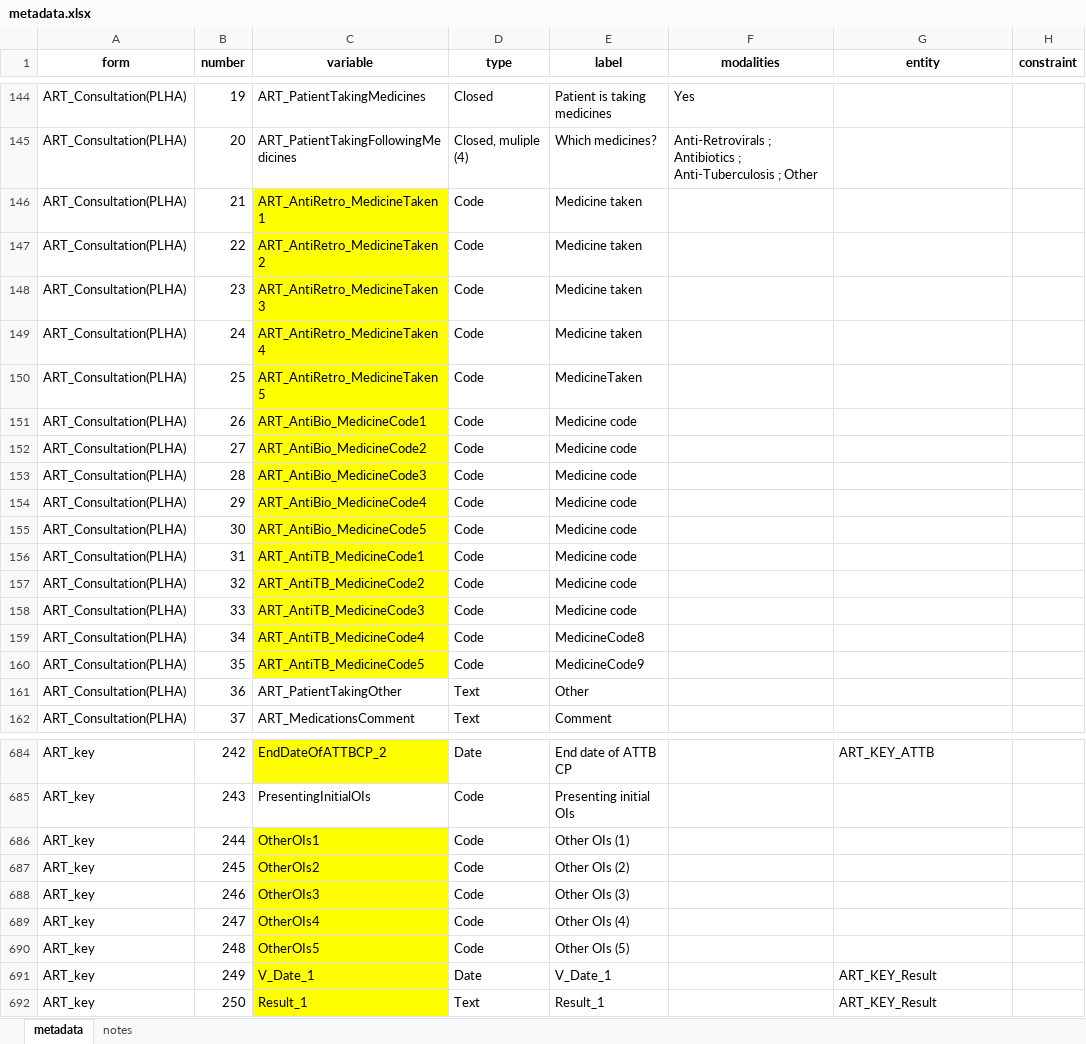
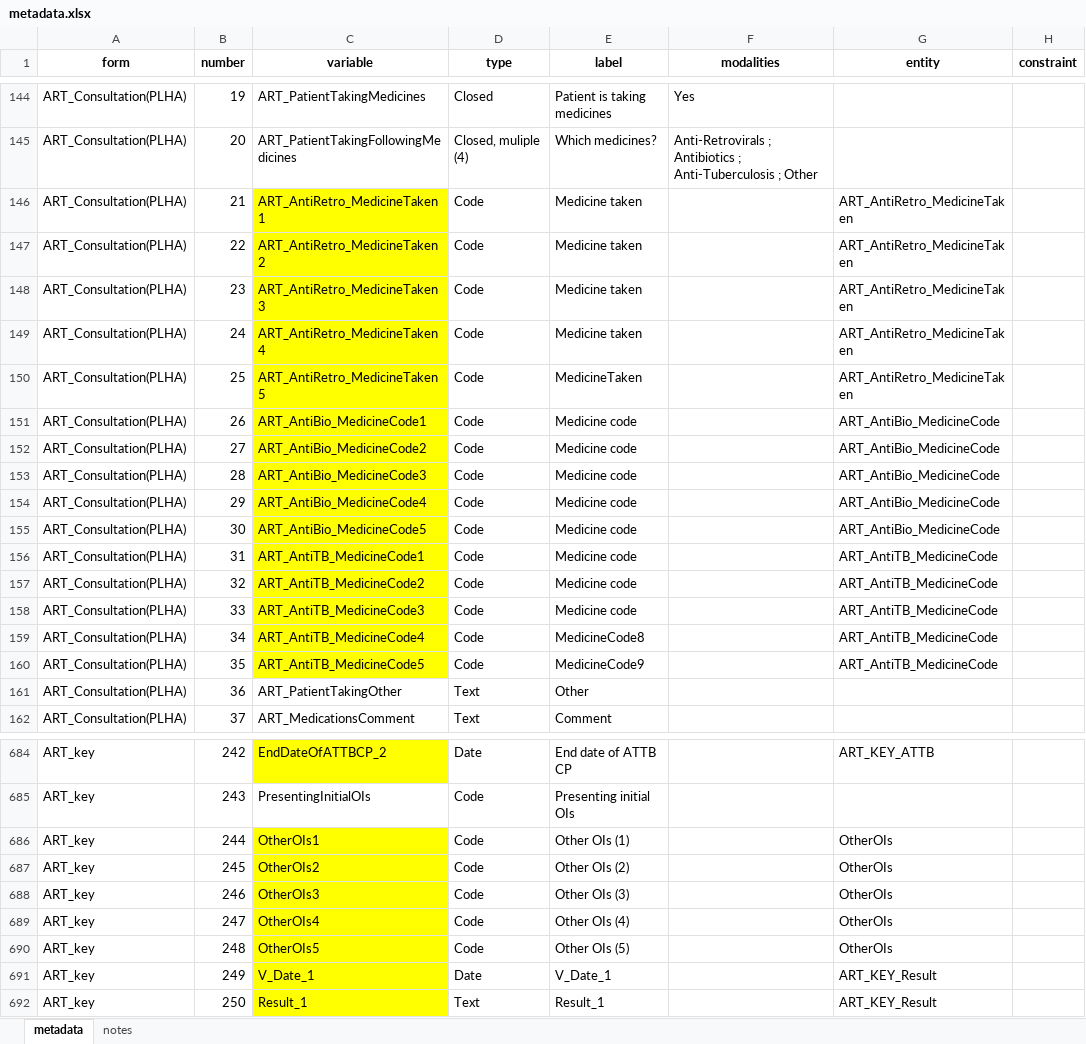
Before and after one commit to platyplus/cerberus, an Excel workbook: importer/metadata.xlsx, sheet metadata, drawn as a sheet; only a part is shown, gaps mark what is left out; values as stored, in another font and other column widths than the file's, no borders; the diff covers the shown part only; the diff names each change by its address in the sheet, - before the commit and + after, or states it on an @@ line.

Commit message:
changed metadata mapping

```diff
--- a/importer/metadata.xlsx (sheet metadata)
+++ b/importer/metadata.xlsx (sheet metadata)
-G146:G150 (entity): (empty)
+G146:G150 (entity): ART_AntiRetro_MedicineTaken
-G151:G155 (entity): (empty)
+G151:G155 (entity): ART_AntiBio_MedicineCode
-G156:G160 (entity): (empty)
+G156:G160 (entity): ART_AntiTB_MedicineCode
-G686:G690 (entity): (empty)
+G686:G690 (entity): OtherOIs
```
Also changed, not shown: 10 edited cells elsewhere in this sheet, 10 other files.
